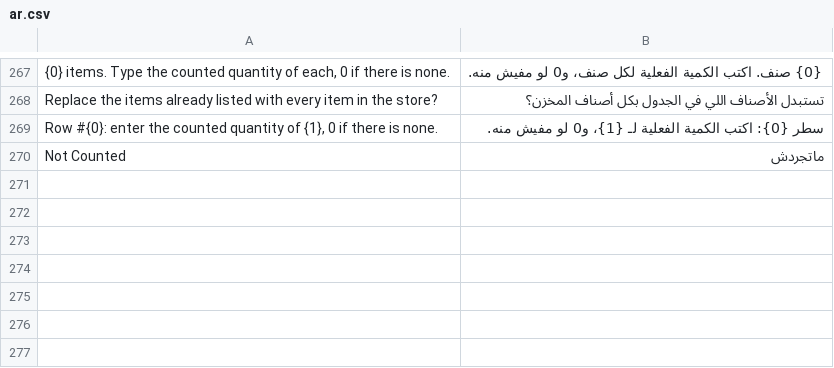
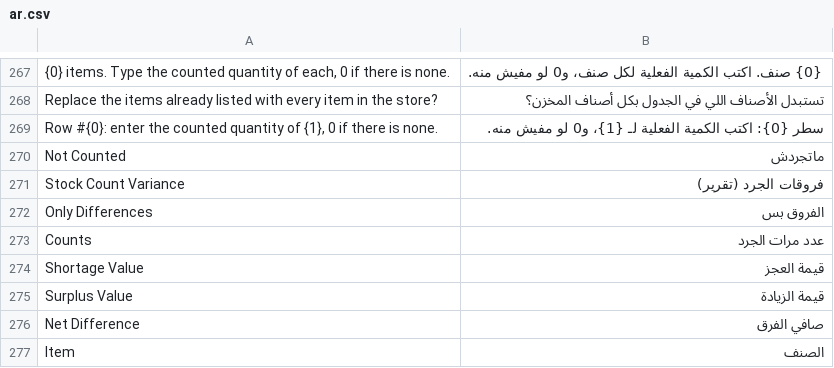
Before and after one commit to tokaM107/integrated-business-platform, a CSV file: apps/imed_erp/imed_erp/translations/ar.csv, drawn as a sheet; only a part is shown, gaps mark what is left out; the diff names each change by its address in the sheet, - before the commit and + after, or states it on an @@ line.

```diff
--- a/apps/imed_erp/imed_erp/translations/ar.csv
+++ b/apps/imed_erp/imed_erp/translations/ar.csv
+row 271: Stock Count Variance | فروقات الجرد (تقرير)
+row 272: Only Differences | الفروق بس
+row 273: Counts | عدد مرات الجرد
+row 274: Shortage Value | قيمة العجز
+row 275: Surplus Value | قيمة الزيادة
+row 276: Net Difference | صافي الفرق
+row 277: Item | الصنف
```
